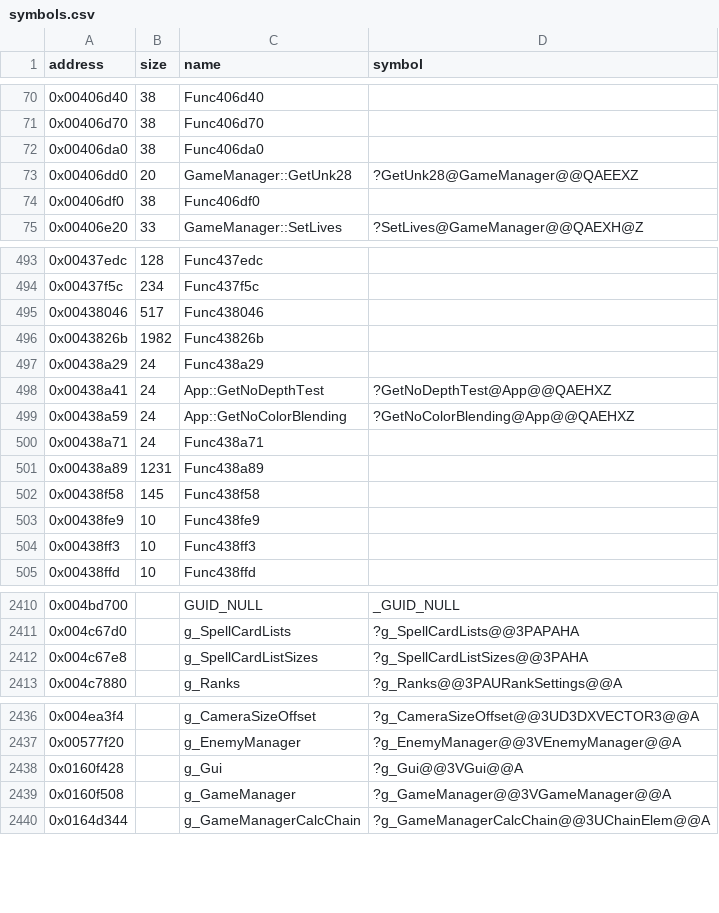
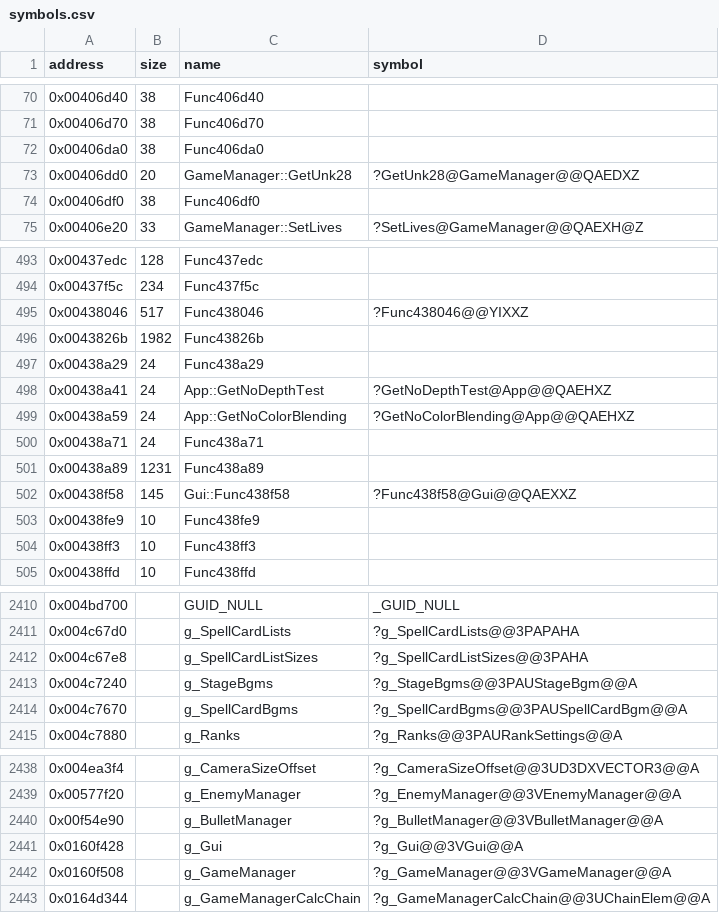
Before and after one commit to Cirno-Labs/th08, a CSV file: config/symbols.csv, drawn as a sheet; only a part is shown, gaps mark what is left out.

Commit message:
Decompile GameManager::OnUpdate (0x439bc7)
GameManager::GetUnk28 becomes an inline returning char (OnUpdate expands
it with movsx); its 0x406dd0 copy is now compared.

```diff
--- a/config/symbols.csv
+++ b/config/symbols.csv
@@ -72,3 +72,3 @@ address,size,name,symbol
 0x00406da0,38,Func406da0,
-0x00406dd0,20,GameManager::GetUnk28,?GetUnk28@GameManager@@QAEEXZ
+0x00406dd0,20,GameManager::GetUnk28,?GetUnk28@GameManager@@QAEDXZ
 0x00406df0,38,Func406df0,
@@ -494,3 +494,3 @@ address,size,name,symbol
 0x00437f5c,234,Func437f5c,
-0x00438046,517,Func438046,
+0x00438046,517,Func438046,?Func438046@@YIXXZ
 0x0043826b,1982,Func43826b,
@@ -501,3 +501,3 @@ address,size,name,symbol
 0x00438a89,1231,Func438a89,
-0x00438f58,145,Func438f58,
+0x00438f58,145,Gui::Func438f58,?Func438f58@Gui@@QAEXXZ
 0x00438fe9,10,Func438fe9,
@@ -2412,2 +2412,4 @@ address,size,name,symbol
 0x004c67e8,,g_SpellCardListSizes,?g_SpellCardListSizes@@3PAHA
+0x004c7240,,g_StageBgms,?g_StageBgms@@3PAUStageBgm@@A
+0x004c7670,,g_SpellCardBgms,?g_SpellCardBgms@@3PAUSpellCardBgm@@A
 0x004c7880,,g_Ranks,?g_Ranks@@3PAURankSettings@@A
@@ -2437,2 +2439,3 @@ address,size,name,symbol
 0x00577f20,,g_EnemyManager,?g_EnemyManager@@3VEnemyManager@@A
+0x00f54e90,,g_BulletManager,?g_BulletManager@@3VBulletManager@@A
 0x0160f428,,g_Gui,?g_Gui@@3VGui@@A
```
Also changed, not shown: 4 other files.
